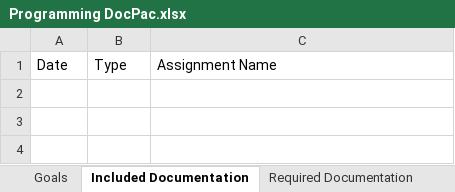
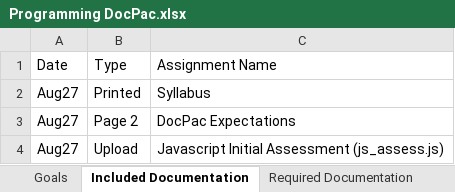
Before and after one commit to csmith1188/docpacs2122, an Excel workbook: Exports/Programming DocPac.xlsx, sheet Included Documentation, drawn as a sheet; values as stored, in another font and other column widths than the file's, no borders; the diff names each change by its address in the sheet, - before the commit and + after, or states it on an @@ line.

```diff
--- a/Exports/Programming DocPac.xlsx (sheet Included Documentation)
+++ b/Exports/Programming DocPac.xlsx (sheet Included Documentation)
+row 2: Aug27 | Printed | Syllabus
+row 3: Aug27 | Page 2 | DocPac Expectations
+row 4: Aug27 | Upload | Javascript Initial Assessment (js_assess.js)
```
Also changed, not shown: sheet Required Documentation, 3 other files.
